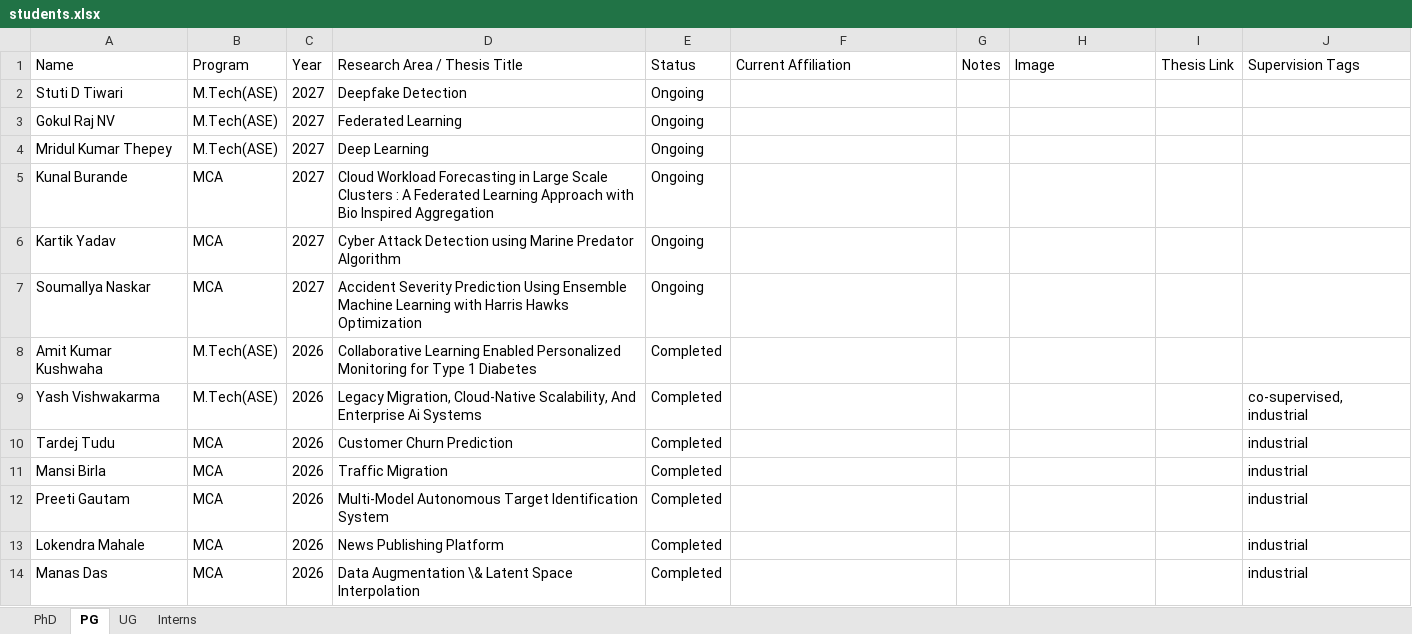
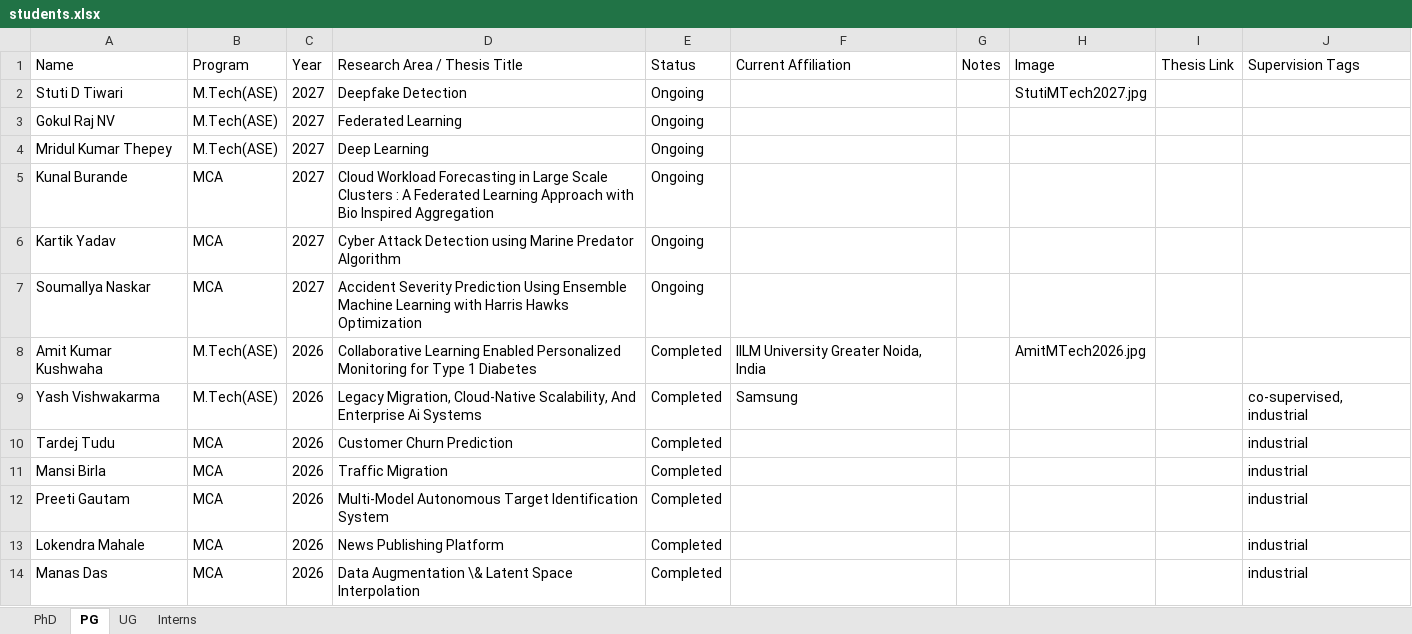
Before and after one commit to jitendrakv/jitendrakv.github.io, an Excel workbook: data/students.xlsx, sheet PG, drawn as a sheet; only a part is shown; values as stored, in another font and other column widths than the file's, no borders; the diff names each change by its address in the sheet, - before the commit and + after, or states it on an @@ line.

```diff
--- a/data/students.xlsx (sheet PG)
+++ b/data/students.xlsx (sheet PG)
-H2 (Image): (empty)
+H2 (Image): StutiMTech2027.jpg
-F8 (Current Affiliation): (empty)
+F8 (Current Affiliation): IILM University Greater Noida, India
-H8 (Image): (empty)
+H8 (Image): AmitMTech2026.jpg
-F9 (Current Affiliation): (empty)
+F9 (Current Affiliation): Samsung
```
Also changed, not shown: sheet Interns, sheet PhD, 16 other files.
